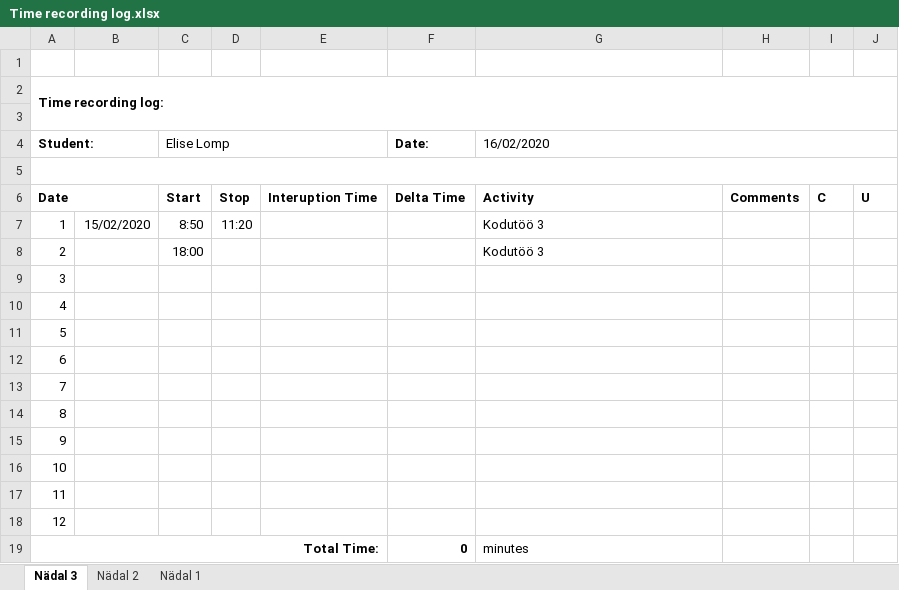
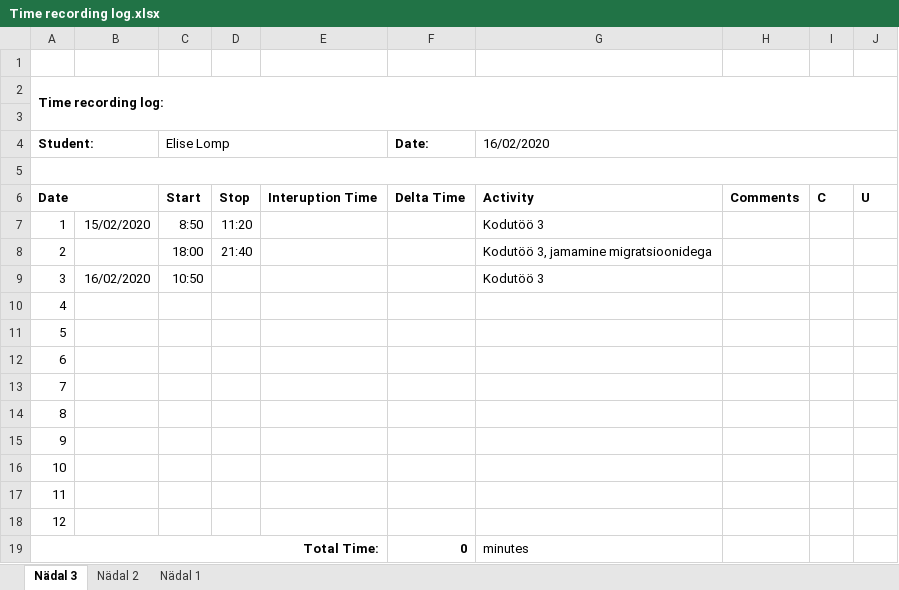
Before and after one commit to ellomp/Homework1-3, an Excel workbook: Homework1-3/Time recording log.xlsx, sheet Nädal 3, drawn as a sheet; values as stored, in another font and other column widths than the file's, no borders; the diff names each change by its address in the sheet, - before the commit and + after, or states it on an @@ line.

```diff
--- a/Homework1-3/Time recording log.xlsx (sheet Nädal 3)
+++ b/Homework1-3/Time recording log.xlsx (sheet Nädal 3)
-D8: (empty)
+D8: 21:40
-G8 (16/02/2020): Kodutöö 3
+G8 (16/02/2020): Kodutöö 3, jamamine migratsioonidega
-B9: (empty)
+B9: 16/02/2020
-C9 (Elise Lomp): (empty)
+C9 (Elise Lomp): 10:50
-G9 (16/02/2020): (empty)
+G9 (16/02/2020): Kodutöö 3
```
Also changed, not shown: 6 other files.
